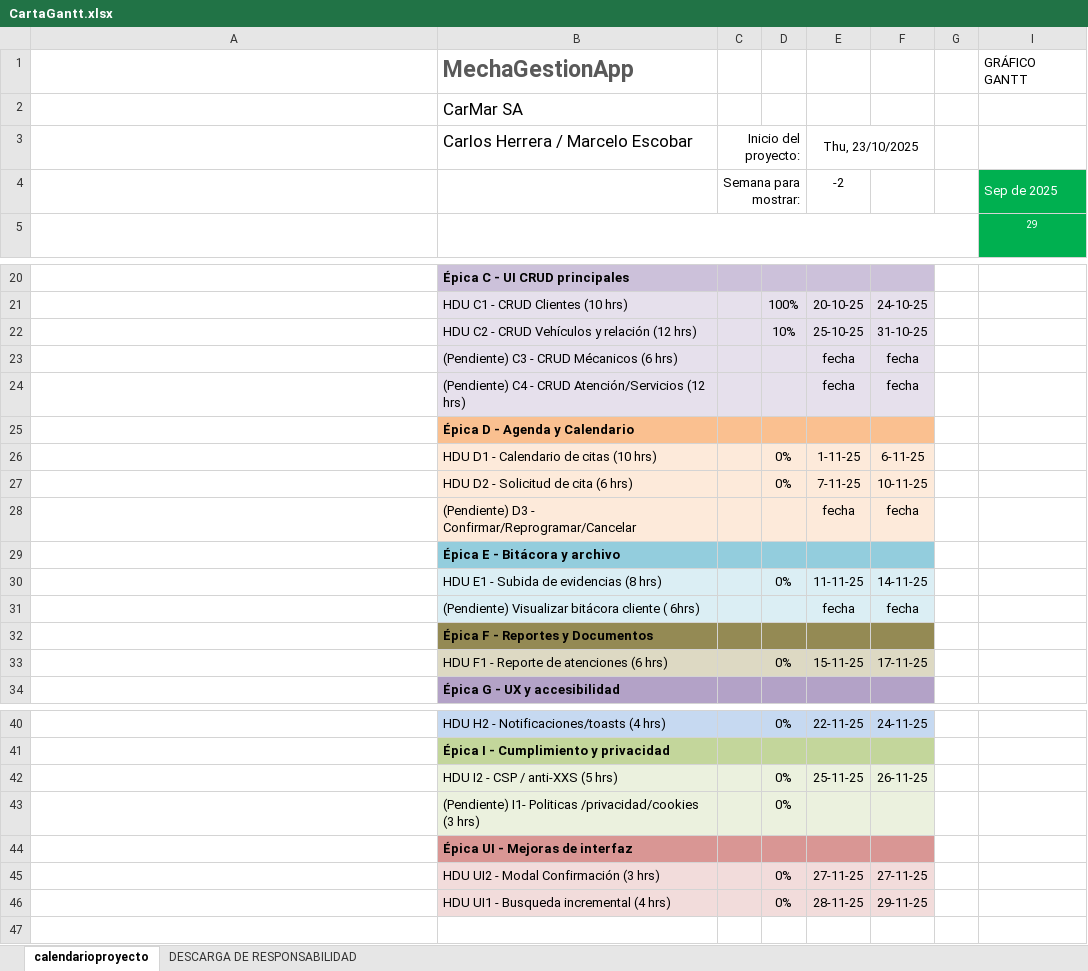
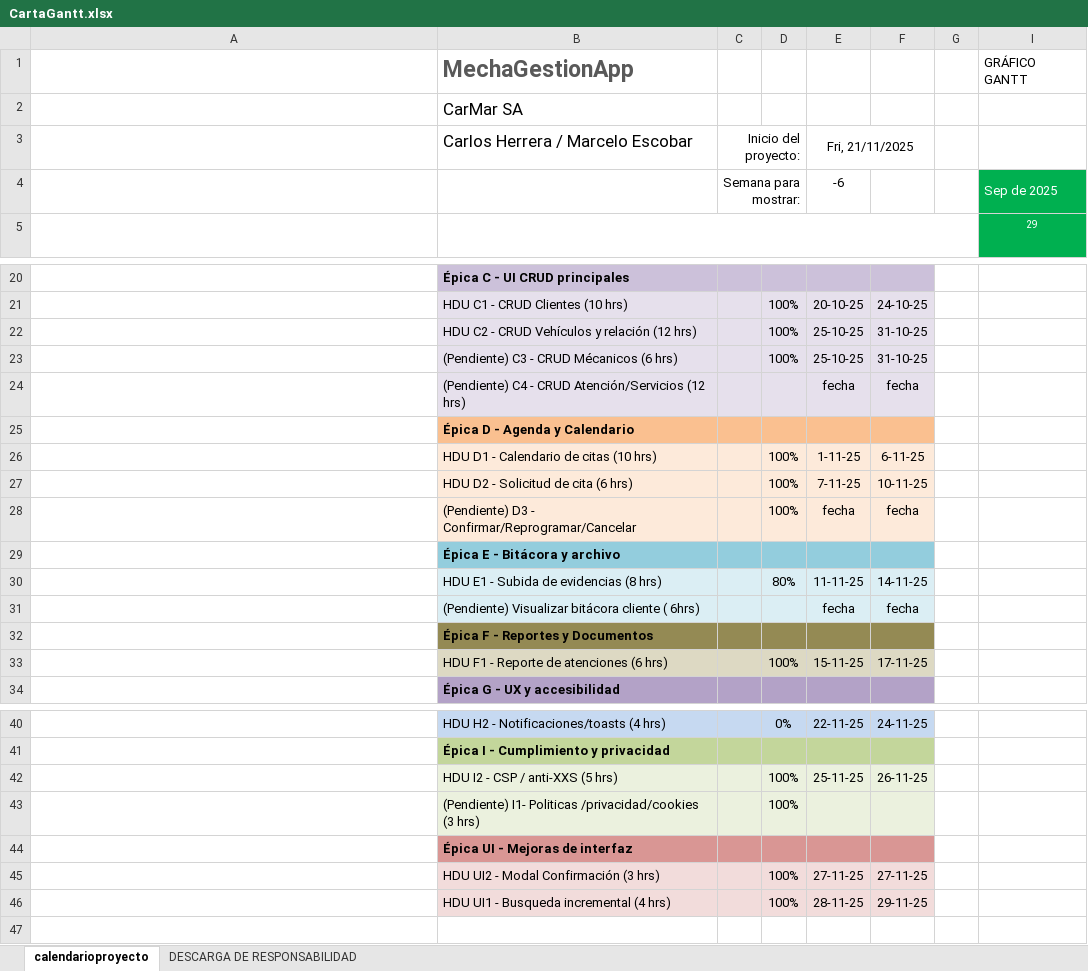
Before and after one commit to Sythrex/Capstone_grupo_4, an Excel workbook: Fase 1/Evidencias Grupales/CartaGantt.xlsx, sheet calendarioproyecto, drawn as a sheet; only a part is shown, gaps mark what is left out; long unchanged cells end in …; values as stored, in another font and other column widths than the file's, no borders; conditional formats not drawn; the diff names each change by its address in the sheet, - before the commit and + after, or states it on an @@ line.

Commit message:
Actualización de CartaGantt

```diff
--- a/Fase 1/Evidencias Grupales/CartaGantt.xlsx (sheet calendarioproyecto)
+++ b/Fase 1/Evidencias Grupales/CartaGantt.xlsx (sheet calendarioproyecto)
-E3: Thu, 23/10/2025
+E3: Fri, 21/11/2025
-E4: -2
+E4: -6
-D22: 10%
+D22: 100%
-D23: (empty)
+D23: 100%
-E23: fecha
+E23: 25-10-25
-F23: fecha
+F23: 31-10-25
-D26:D27: 0%
+D26:D27: 100%
-D28: (empty)
+D28: 100%
-D30: 0%
+D30: 80%
-D33: 0%
+D33: 100%
-D42:D43: 0%
+D42:D43: 100%
-D45:D46: 0%
+D45:D46: 100%
```
Also changed, not shown: hidden cells.
